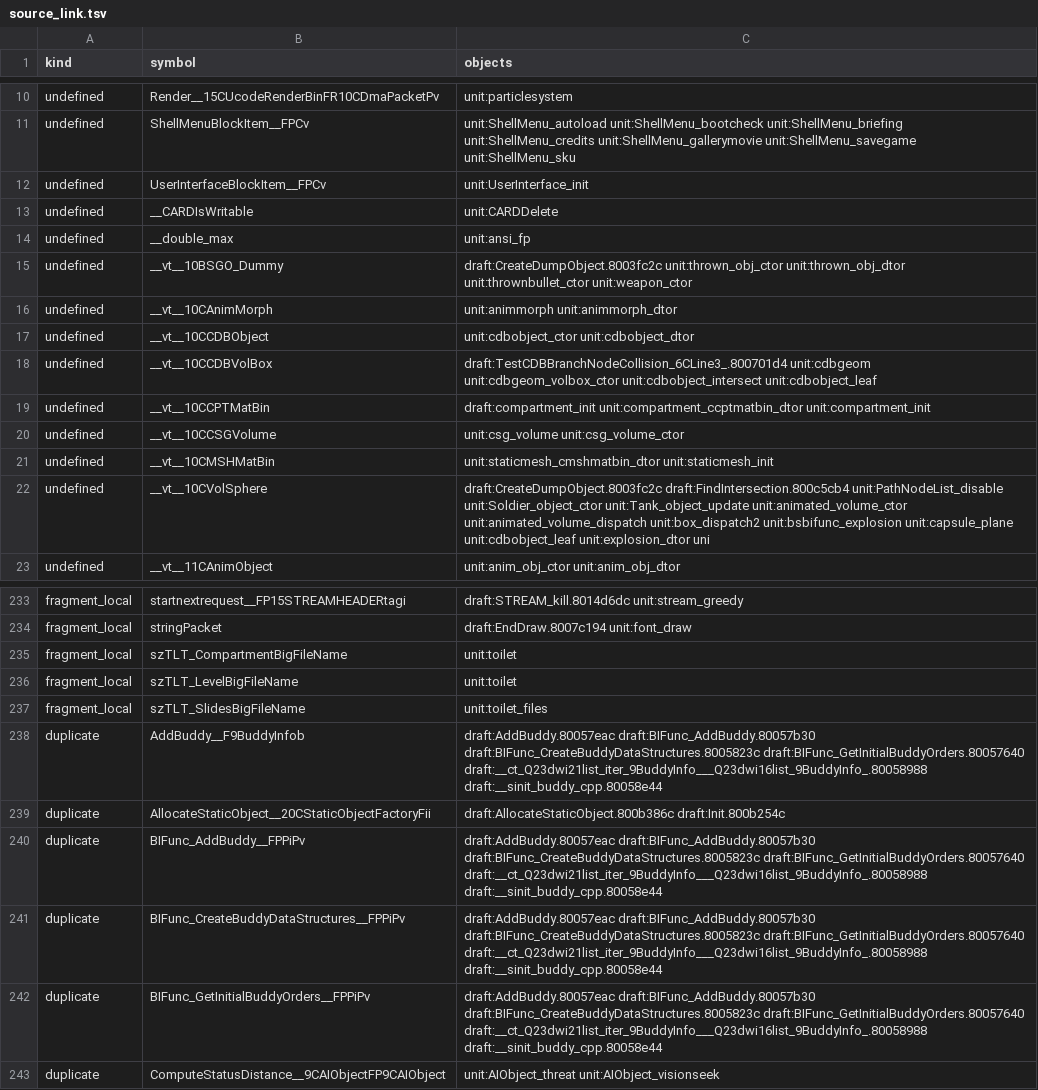
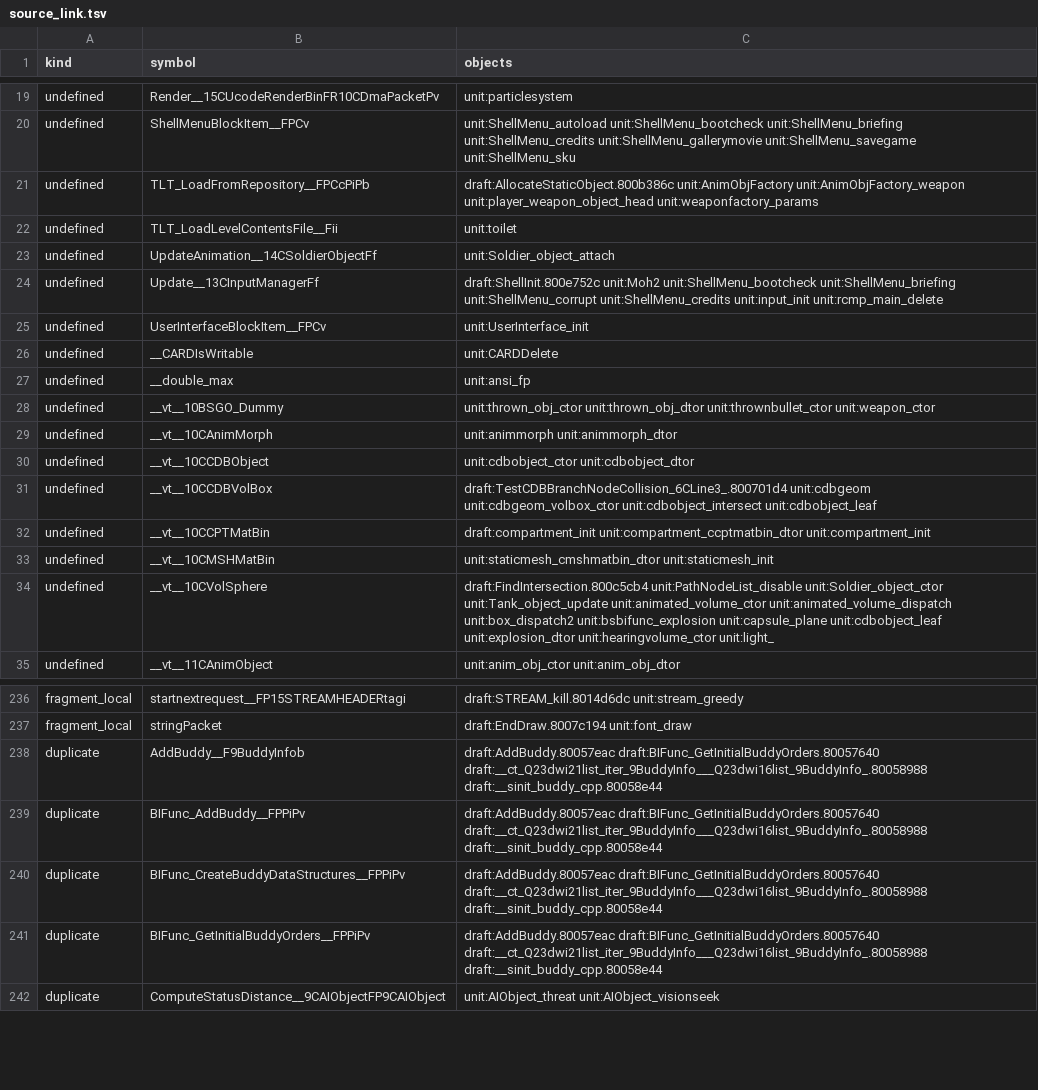
Before and after one commit to kyleckroeger/moh-frontline-decomp, a TSV file: research/layout/source_link.tsv, drawn as a sheet; only a part is shown, gaps mark what is left out; the diff covers the shown part only.

```diff
--- a/research/layout/source_link.tsv
+++ b/research/layout/source_link.tsv
@@ -11,2 +20,6 @@ undefined	Render__15CUcodeRenderBinFR10CDmaPacketPv	unit:particlesystem
 undefined	ShellMenuBlockItem__FPCv	unit:ShellMenu_autoload unit:ShellMenu_bootcheck unit:ShellMenu_briefing unit:ShellMenu_credits unit:ShellMenu_gallerymovie unit:ShellMenu_savegame unit:ShellMenu_sku
+undefined	TLT_LoadFromRepository__FPCcPiPb	draft:AllocateStaticObject.800b386c unit:AnimObjFactory unit:AnimObjFactory_weapon unit:player_weapon_object_head unit:weaponfactory_params
+undefined	TLT_LoadLevelContentsFile__Fii	unit:toilet
+undefined	UpdateAnimation__14CSoldierObjectFf	unit:Soldier_object_attach
+undefined	Update__13CInputManagerFf	draft:ShellInit.800e752c unit:Moh2 unit:ShellMenu_bootcheck unit:ShellMenu_briefing unit:ShellMenu_corrupt unit:ShellMenu_credits unit:input_init unit:rcmp_main_delete
 undefined	UserInterfaceBlockItem__FPCv	unit:UserInterface_init
@@ -14,3 +27,3 @@ undefined	__CARDIsWritable	unit:CARDDelete
 undefined	__double_max	unit:ansi_fp
-undefined	__vt__10BSGO_Dummy	draft:CreateDumpObject.8003fc2c unit:thrown_obj_ctor unit:thrown_obj_dtor unit:thrownbullet_ctor unit:weapon_ctor
+undefined	__vt__10BSGO_Dummy	unit:thrown_obj_ctor unit:thrown_obj_dtor unit:thrownbullet_ctor unit:weapon_ctor
 undefined	__vt__10CAnimMorph	unit:animmorph unit:animmorph_dtor
@@ -19,5 +32,4 @@ undefined	__vt__10CCDBVolBox	draft:TestCDBBranchNodeCollision_6CLine3_.800701d4
 undefined	__vt__10CCPTMatBin	draft:compartment_init unit:compartment_ccptmatbin_dtor unit:compartment_init
-undefined	__vt__10CCSGVolume	unit:csg_volume unit:csg_volume_ctor
 undefined	__vt__10CMSHMatBin	unit:staticmesh_cmshmatbin_dtor unit:staticmesh_init
-undefined	__vt__10CVolSphere	draft:CreateDumpObject.8003fc2c draft:FindIntersection.800c5cb4 unit:PathNodeList_disable unit:Soldier_object_ctor unit:Tank_object_update unit:animated_volume_ctor unit:animated_volume_dispatch unit:box_dispatch2 unit:bsbifunc_explosion unit:capsule_plane unit:cdbobject_leaf unit:explosion_dtor uni
+undefined	__vt__10CVolSphere	draft:FindIntersection.800c5cb4 unit:PathNodeList_disable unit:Soldier_object_ctor unit:Tank_object_update unit:animated_volume_ctor unit:animated_volume_dispatch unit:box_dispatch2 unit:bsbifunc_explosion unit:capsule_plane unit:cdbobject_leaf unit:explosion_dtor unit:hearingvolume_ctor unit:light_
 undefined	__vt__11CAnimObject	unit:anim_obj_ctor unit:anim_obj_dtor
@@ -234,10 +237,6 @@ fragment_local	startnextrequest__FP15STREAMHEADERtagi	draft:STREAM_kill.8014d6dc
 fragment_local	stringPacket	draft:EndDraw.8007c194 unit:font_draw
-fragment_local	szTLT_CompartmentBigFileName	unit:toilet
-fragment_local	szTLT_LevelBigFileName	unit:toilet
-fragment_local	szTLT_SlidesBigFileName	unit:toilet_files
-duplicate	AddBuddy__F9BuddyInfob	draft:AddBuddy.80057eac draft:BIFunc_AddBuddy.80057b30 draft:BIFunc_CreateBuddyDataStructures.8005823c draft:BIFunc_GetInitialBuddyOrders.80057640 draft:__ct_Q23dwi21list_iter_9BuddyInfo___Q23dwi16list_9BuddyInfo_.80058988 draft:__sinit_buddy_cpp.80058e44
-duplicate	AllocateStaticObject__20CStaticObjectFactoryFii	draft:AllocateStaticObject.800b386c draft:Init.800b254c
-duplicate	BIFunc_AddBuddy__FPPiPv	draft:AddBuddy.80057eac draft:BIFunc_AddBuddy.80057b30 draft:BIFunc_CreateBuddyDataStructures.8005823c draft:BIFunc_GetInitialBuddyOrders.80057640 draft:__ct_Q23dwi21list_iter_9BuddyInfo___Q23dwi16list_9BuddyInfo_.80058988 draft:__sinit_buddy_cpp.80058e44
-duplicate	BIFunc_CreateBuddyDataStructures__FPPiPv	draft:AddBuddy.80057eac draft:BIFunc_AddBuddy.80057b30 draft:BIFunc_CreateBuddyDataStructures.8005823c draft:BIFunc_GetInitialBuddyOrders.80057640 draft:__ct_Q23dwi21list_iter_9BuddyInfo___Q23dwi16list_9BuddyInfo_.80058988 draft:__sinit_buddy_cpp.80058e44
-duplicate	BIFunc_GetInitialBuddyOrders__FPPiPv	draft:AddBuddy.80057eac draft:BIFunc_AddBuddy.80057b30 draft:BIFunc_CreateBuddyDataStructures.8005823c draft:BIFunc_GetInitialBuddyOrders.80057640 draft:__ct_Q23dwi21list_iter_9BuddyInfo___Q23dwi16list_9BuddyInfo_.80058988 draft:__sinit_buddy_cpp.80058e44
+duplicate	AddBuddy__F9BuddyInfob	draft:AddBuddy.80057eac draft:BIFunc_GetInitialBuddyOrders.80057640 draft:__ct_Q23dwi21list_iter_9BuddyInfo___Q23dwi16list_9BuddyInfo_.80058988 draft:__sinit_buddy_cpp.80058e44
+duplicate	BIFunc_AddBuddy__FPPiPv	draft:AddBuddy.80057eac draft:BIFunc_GetInitialBuddyOrders.80057640 draft:__ct_Q23dwi21list_iter_9BuddyInfo___Q23dwi16list_9BuddyInfo_.80058988 draft:__sinit_buddy_cpp.80058e44
+duplicate	BIFunc_CreateBuddyDataStructures__FPPiPv	draft:AddBuddy.80057eac draft:BIFunc_GetInitialBuddyOrders.80057640 draft:__ct_Q23dwi21list_iter_9BuddyInfo___Q23dwi16list_9BuddyInfo_.80058988 draft:__sinit_buddy_cpp.80058e44
+duplicate	BIFunc_GetInitialBuddyOrders__FPPiPv	draft:AddBuddy.80057eac draft:BIFunc_GetInitialBuddyOrders.80057640 draft:__ct_Q23dwi21list_iter_9BuddyInfo___Q23dwi16list_9BuddyInfo_.80058988 draft:__sinit_buddy_cpp.80058e44
 duplicate	ComputeStatusDistance__9CAIObjectFP9CAIObject	unit:AIObject_threat unit:AIObject_visionseek
```
Also changed, not shown: 31 added rows, 14 removed rows and 12 edited cells elsewhere in this file, 2 other files.
